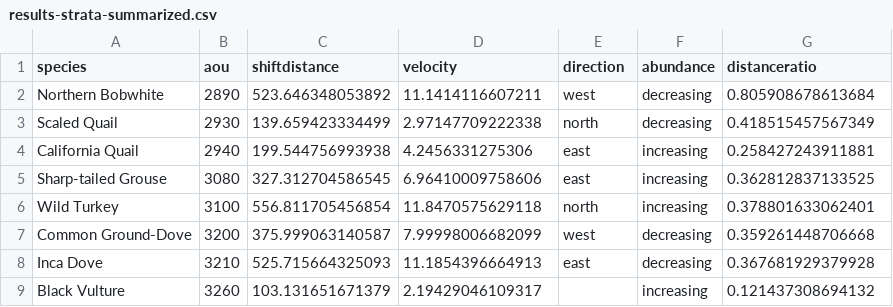
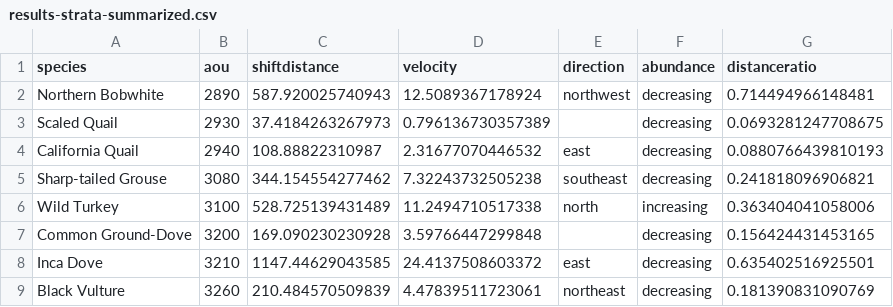
Before and after one commit to gdicecco/bbs-centroid, a CSV file: centroids-by-strata/results-strata-summarized.csv, drawn as a sheet; only a part is shown; the diff covers the shown part only.

```diff
--- a/centroids-by-strata/results-strata-summarized.csv
+++ b/centroids-by-strata/results-strata-summarized.csv
@@ -1,9 +1,9 @@
 "species","aou","shiftdistance","velocity","direction","abundance","distanceratio"
-"Northern Bobwhite",2890,523.646348053892,11.1414116607211,"west","decreasing",0.805908678613684
-"Scaled Quail",2930,139.659423334499,2.97147709222338,"north","decreasing",0.418515457567349
-"California Quail",2940,199.544756993938,4.2456331275306,"east","increasing",0.258427243911881
-"Sharp-tailed Grouse",3080,327.312704586545,6.96410009758606,"east","increasing",0.362812837133525
-"Wild Turkey",3100,556.811705456854,11.8470575629118,"north","increasing",0.378801633062401
-"Common Ground-Dove",3200,375.999063140587,7.99998006682099,"west","decreasing",0.359261448706668
-"Inca Dove",3210,525.715664325093,11.1854396664913,"east","decreasing",0.367681929379928
-"Black Vulture",3260,103.131651671379,2.19429046109317,"","increasing",0.121437308694132
+"Northern Bobwhite",2890,587.920025740943,12.5089367178924,"northwest","decreasing",0.714494966148481
+"Scaled Quail",2930,37.4184263267973,0.796136730357389,"","decreasing",0.0693281247708675
+"California Quail",2940,108.88822310987,2.31677070446532,"east","decreasing",0.0880766439810193
+"Sharp-tailed Grouse",3080,344.154554277462,7.32243732505238,"southeast","decreasing",0.241818096906821
+"Wild Turkey",3100,528.725139431489,11.2494710517338,"north","increasing",0.363404041058006
+"Common Ground-Dove",3200,169.090230230928,3.59766447299848,"","decreasing",0.156424431453165
+"Inca Dove",3210,1147.44629043585,24.4137508603372,"east","decreasing",0.635402516925501
+"Black Vulture",3260,210.484570509839,4.47839511723061,"northeast","decreasing",0.181390831090769
```
Also changed, not shown: 101 edited cells elsewhere in this file, centroids-by-grids/centroids-by-grids-results.csv, centroids-by-grids/results-grids-summarized.csv, 26 other files.
